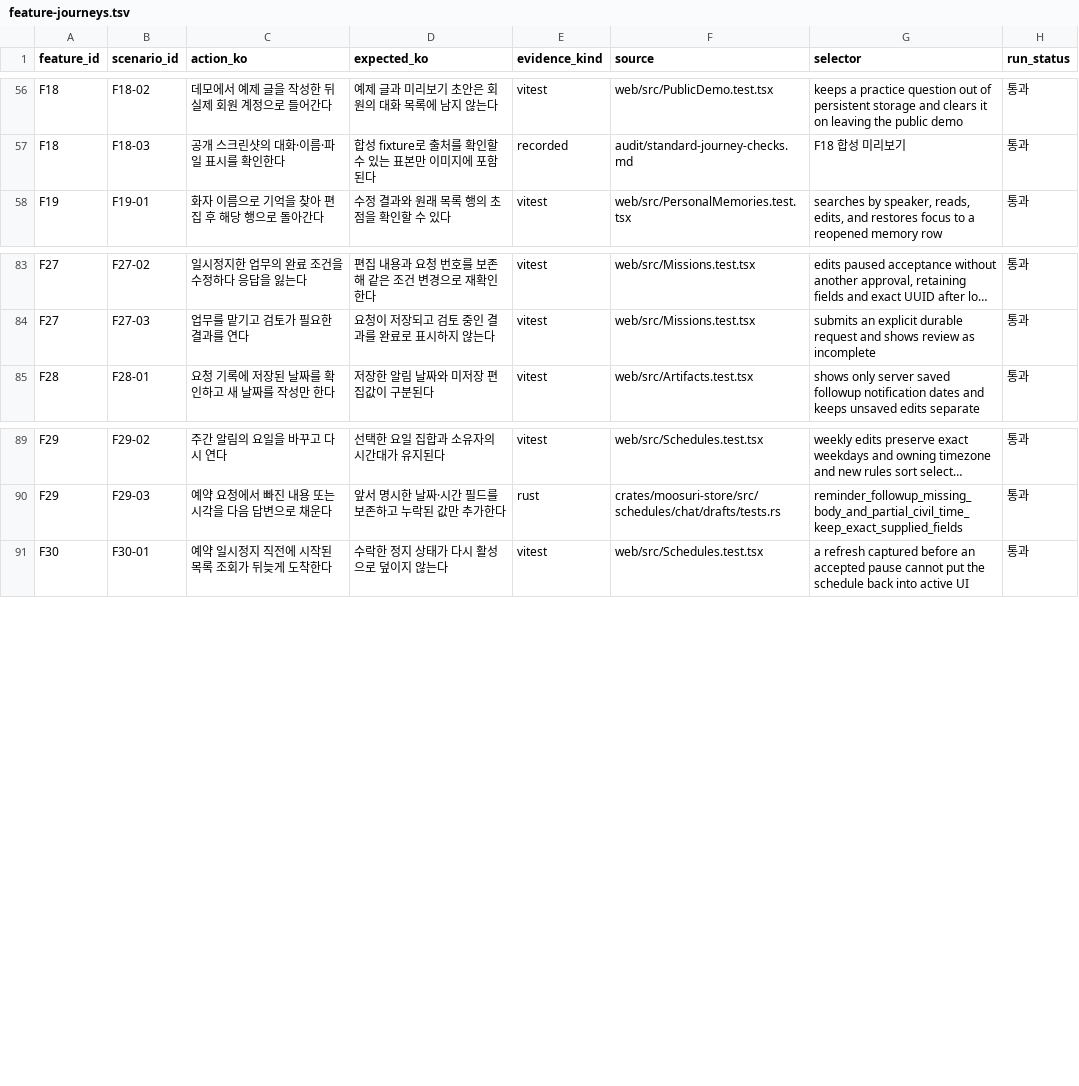
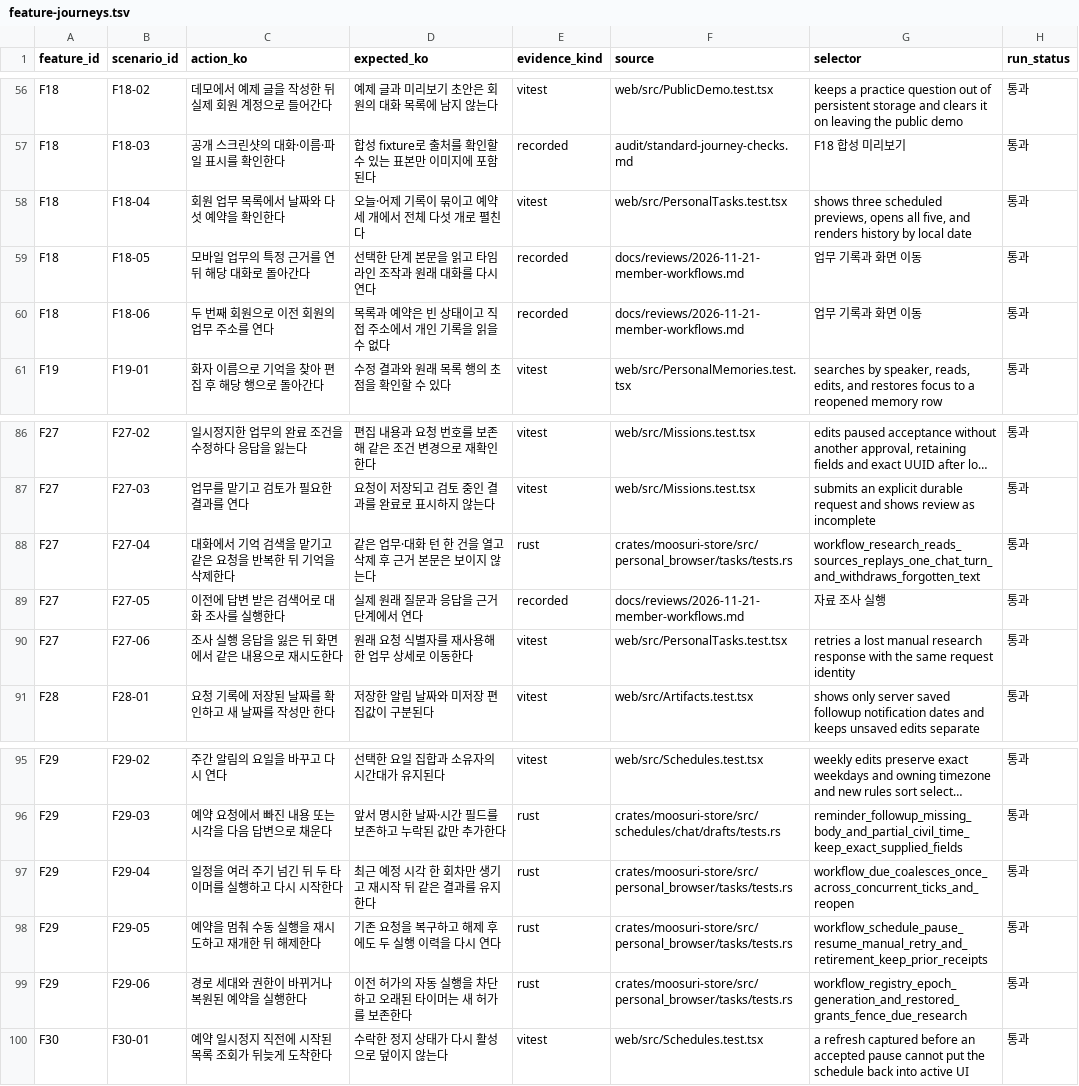
Before and after one commit to codemoo/moosuri, a TSV file: audit/feature-journeys.tsv, drawn as a sheet; only a part is shown, gaps mark what is left out; long unchanged cells end in …; the diff names each change by its address in the sheet, - before the commit and + after, or states it on an @@ line.

Commit message:
Run and revisit member work with source steps and recurring searches

```diff
--- a/audit/feature-journeys.tsv
+++ b/audit/feature-journeys.tsv
+row 58: F18 | F18-04 | 회원 업무 목록에서 날짜와 다섯 예약을 확인한다 | 오늘·어제 기록이 묶이고 예약 세 개에서 전체 다섯 개로 펼친다 | vitest | web/src/PersonalTasks.test.tsx | shows three scheduled previews, opens all five, and renders history by local date | 통과
+row 59: F18 | F18-05 | 모바일 업무의 특정 근거를 연 뒤 해당 대화로 돌아간다 | 선택한 단계 본문을 읽고 타임라인 조작과 원래 대화를 다시 연다 | recorded | docs/reviews/2026-11-21-member-workflows.md | 업무 기록과 화면 이동 | 통과
+row 60: F18 | F18-06 | 두 번째 회원으로 이전 회원의 업무 주소를 연다 | 목록과 예약은 빈 상태이고 직접 주소에서 개인 기록을 읽을 수 없다 | recorded | docs/reviews/2026-11-21-member-workflows.md | 업무 기록과 화면 이동 | 통과
+row 88: F27 | F27-04 | 대화에서 기억 검색을 맡기고 같은 요청을 반복한 뒤 기억을 삭제한다 | 같은 업무·대화 턴 한 건을 열고 삭제 후 근거 본문은 보이지 않는다 | rust | crates/moosuri-store/src/personal_browser/tasks/tests.rs | workflow_research_reads_sources_replays_one_chat_turn_and_withdraws_forgotten_text | 통과
+row 89: F27 | F27-05 | 이전에 답변 받은 검색어로 대화 조사를 실행한다 | 실제 원래 질문과 응답을 근거 단계에서 연다 | recorded | docs/reviews/2026-11-21-member-workflows.md | 자료 조사 실행 | 통과
+row 90: F27 | F27-06 | 조사 실행 응답을 잃은 뒤 화면에서 같은 내용으로 재시도한다 | 원래 요청 식별자를 재사용해 한 업무 상세로 이동한다 | vitest | web/src/PersonalTasks.test.tsx | retries a lost manual research response with the same request identity | 통과
+row 97: F29 | F29-04 | 일정을 여러 주기 넘긴 뒤 두 타이머를 실행하고 다시 시작한다 | 최근 예정 시각 한 회차만 생기고 재시작 뒤 같은 결과를 유지한다 | rust | crates/moosuri-store/src/personal_browser/tasks/tests.rs | workflow_due_coalesces_once_across_concurrent_ticks_and_reopen | 통과
+row 98: F29 | F29-05 | 예약을 멈춰 수동 실행을 재시도하고 재개한 뒤 해제한다 | 기존 요청을 복구하고 해제 후에도 두 실행 이력을 다시 연다 | rust | crates/moosuri-store/src/personal_browser/tasks/tests.rs | workflow_schedule_pause_resume_manual_retry_and_retirement_keep_prior_receipts | 통과
+row 99: F29 | F29-06 | 경로 세대와 권한이 바뀌거나 복원된 예약을 실행한다 | 이전 허가의 자동 실행을 차단하고 오래된 타이머는 새 허가를 보존한다 | rust | crates/moosuri-store/src/personal_browser/tasks/tests.rs | workflow_registry_epoch_generation_and_restored_grants_fence_due_research | 통과
```
Also changed, not shown: 35 other files.
